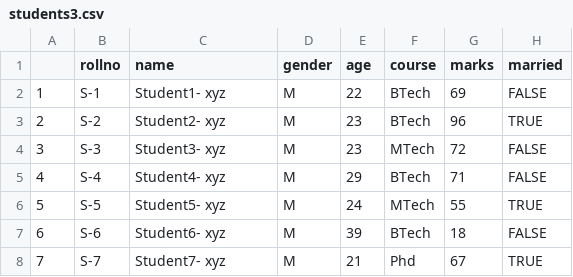
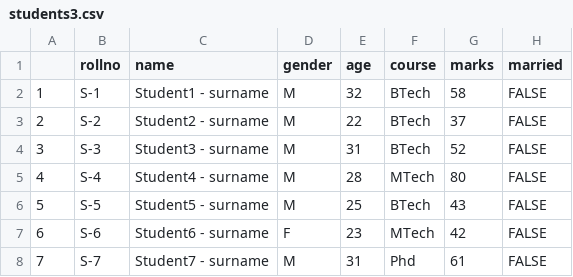
Before and after one commit to dupadhyaya/Ranalytics18, a CSV file: Data/students3.csv, drawn as a sheet; only a part is shown; the diff covers the shown part only.

```diff
--- a/Data/students3.csv
+++ b/Data/students3.csv
@@ -1,8 +1,8 @@
 "","rollno","name","gender","age","course","marks","married"
-"1","S-1","Student1- xyz","M",22,"BTech",69,FALSE
-"2","S-2","Student2- xyz","M",23,"BTech",96,TRUE
-"3","S-3","Student3- xyz","M",23,"MTech",72,FALSE
-"4","S-4","Student4- xyz","M",29,"BTech",71,FALSE
-"5","S-5","Student5- xyz","M",24,"MTech",55,TRUE
-"6","S-6","Student6- xyz","M",39,"BTech",18,FALSE
-"7","S-7","Student7- xyz","M",21,"Phd",67,TRUE
+"1","S-1","Student1 - surname","M",32,"BTech",58,FALSE
+"2","S-2","Student2 - surname","M",22,"BTech",37,FALSE
+"3","S-3","Student3 - surname","M",31,"BTech",52,FALSE
+"4","S-4","Student4 - surname","M",28,"MTech",80,FALSE
+"5","S-5","Student5 - surname","M",25,"BTech",43,FALSE
+"6","S-6","Student6 - surname","F",23,"MTech",42,FALSE
+"7","S-7","Student7 - surname","M",31,"Phd",61,FALSE
```
Also changed, not shown: 106 edited cells elsewhere in this file, 6 other files.
